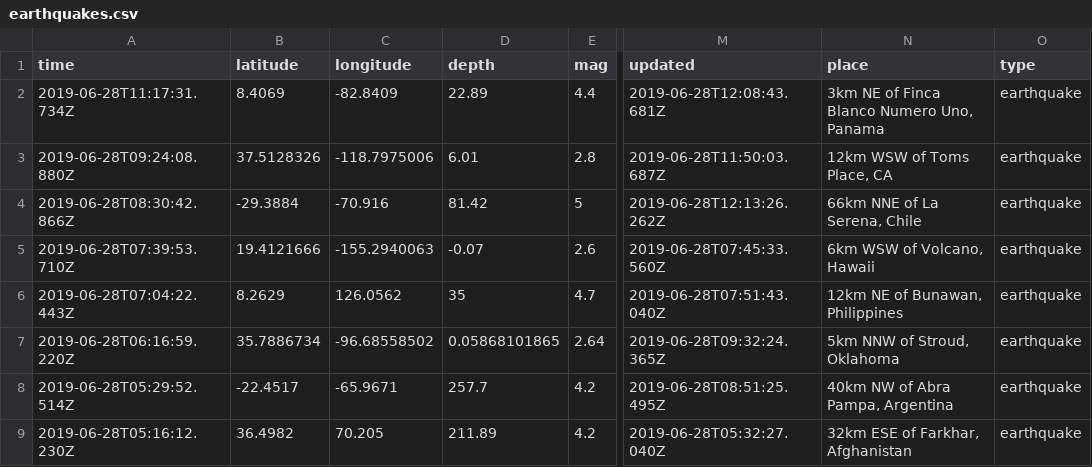
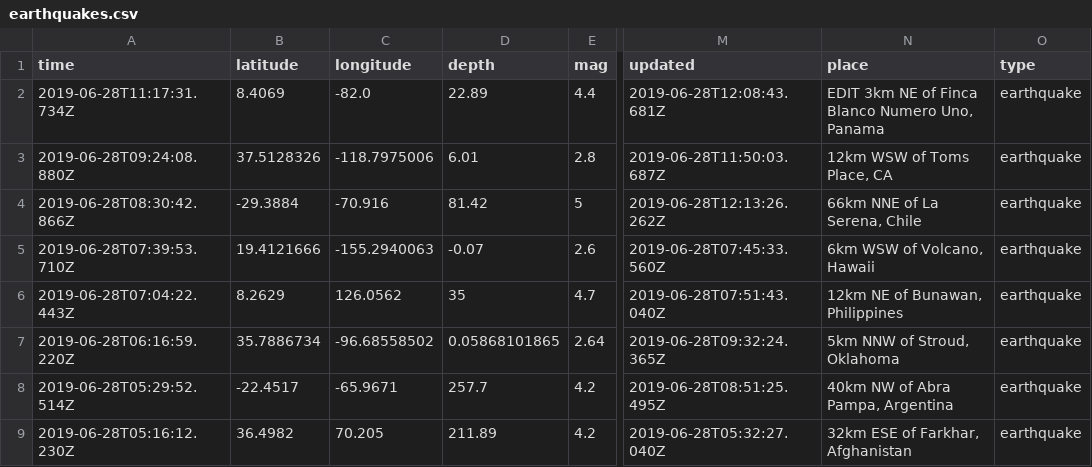
Before and after one commit to WayneWhitley/github-pages-with-jekyll, a CSV file: earthquakes.csv, drawn as a sheet; only a part is shown, gaps mark what is left out; the diff names each change by its address in the sheet, - before the commit and + after, or states it on an @@ line.

Commit message:
Update earthquakes.csv

```diff
--- a/earthquakes.csv
+++ b/earthquakes.csv
-C2 (longitude): -82.8409
+C2 (longitude): -82.0
-N2 (place): 3km NE of Finca Blanco Numero Uno, Panama
+N2 (place): EDIT 3km NE of Finca Blanco Numero Uno, Panama
```
